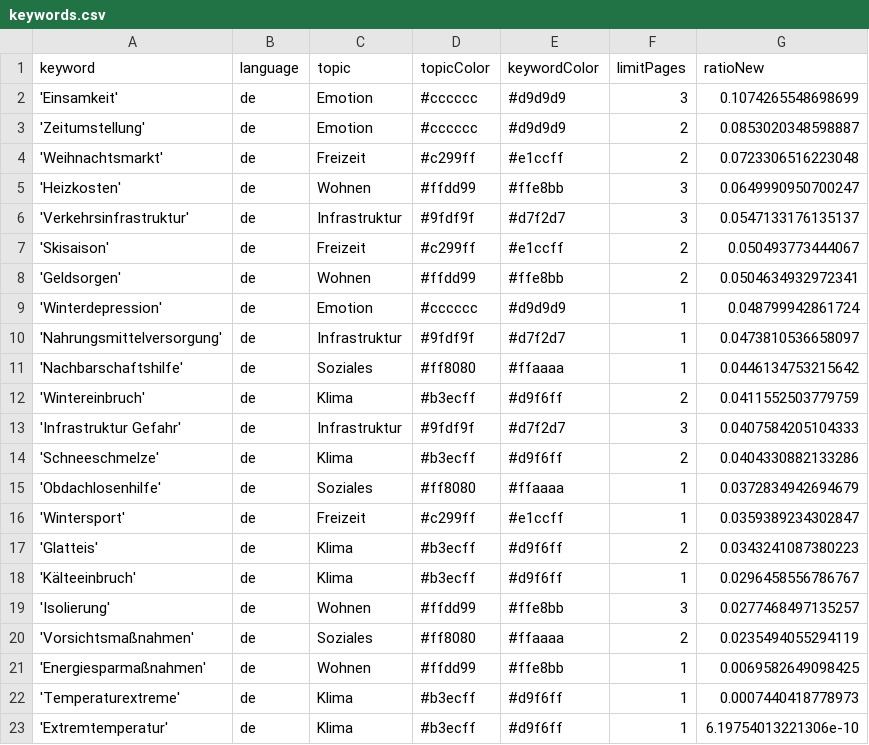
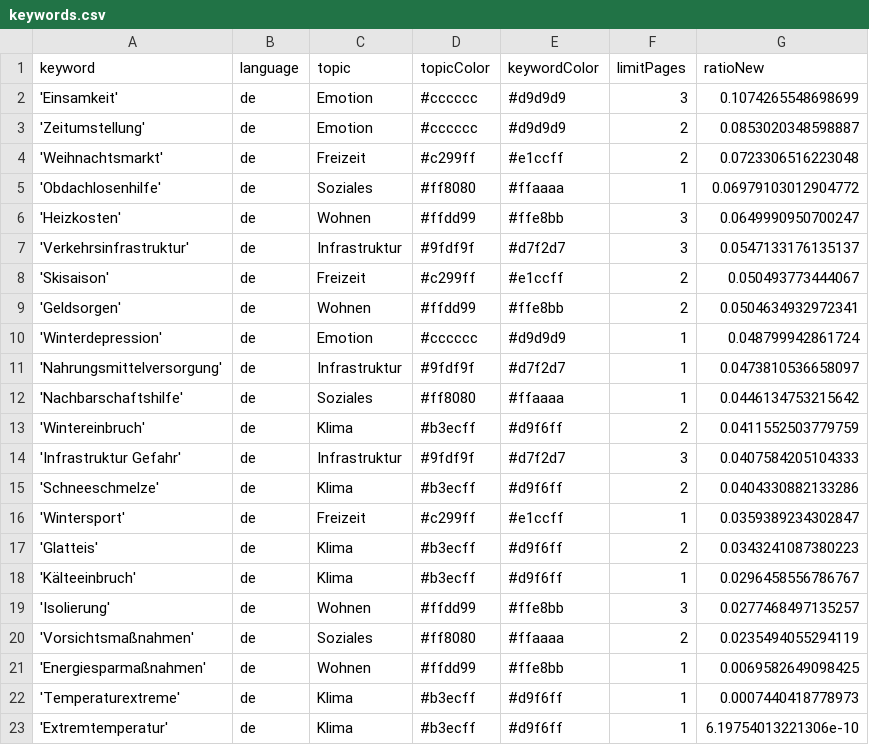
Before and after one commit to hb219-news/winterIsComing2, a CSV file: keywords.csv, drawn as a sheet.

```diff
--- a/keywords.csv
+++ b/keywords.csv
@@ -4,2 +4,3 @@ keyword,language,topic,topicColor,keywordColor,limitPages,ratioNew
 'Weihnachtsmarkt',de,Freizeit,#c299ff,#e1ccff,2,0.0723306516223048
+'Obdachlosenhilfe',de,Soziales,#ff8080,#ffaaaa,1,0.06979103012904772
 'Heizkosten',de,Wohnen,#ffdd99,#ffe8bb,3,0.0649990950700247
@@ -14,3 +15,2 @@ keyword,language,topic,topicColor,keywordColor,limitPages,ratioNew
 'Schneeschmelze',de,Klima,#b3ecff,#d9f6ff,2,0.0404330882133286
-'Obdachlosenhilfe',de,Soziales,#ff8080,#ffaaaa,1,0.0372834942694679
 'Wintersport',de,Freizeit,#c299ff,#e1ccff,1,0.0359389234302847
```
Also changed, not shown: csv/news_2024_10.csv.
